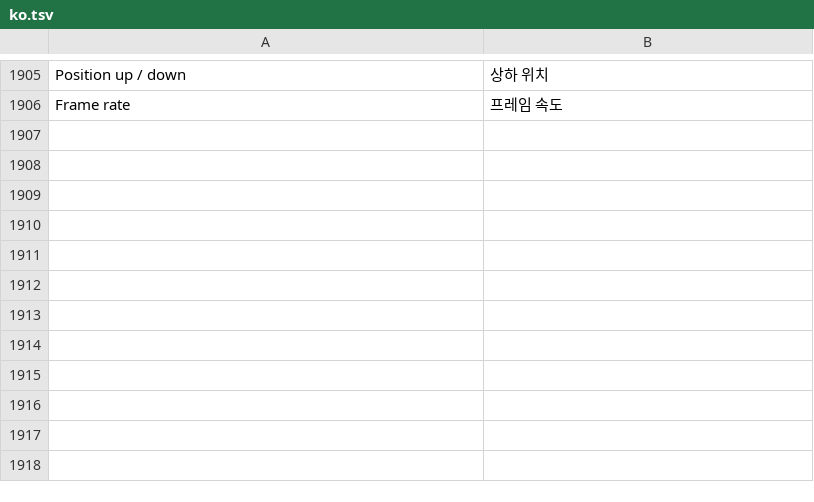
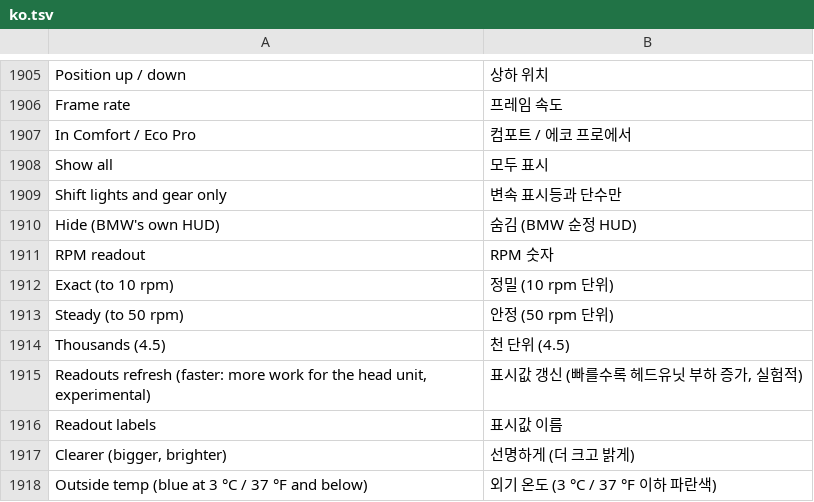
Before and after one commit to cauliflowermossgrape/idrive7-apps, a TSV file: kit/runtime/locales/ko.tsv, drawn as a sheet; only a part is shown, gaps mark what is left out; the diff names each change by its address in the sheet, - before the commit and + after, or states it on an @@ line.

```diff
--- a/kit/runtime/locales/ko.tsv
+++ b/kit/runtime/locales/ko.tsv
+row 1907: In Comfort / Eco Pro | 컴포트 / 에코 프로에서
+row 1908: Show all | 모두 표시
+row 1909: Shift lights and gear only | 변속 표시등과 단수만
+row 1910: Hide (BMW's own HUD) | 숨김 (BMW 순정 HUD)
+row 1911: RPM readout | RPM 숫자
+row 1912: Exact (to 10 rpm) | 정밀 (10 rpm 단위)
+row 1913: Steady (to 50 rpm) | 안정 (50 rpm 단위)
+row 1914: Thousands (4.5) | 천 단위 (4.5)
+row 1915: Readouts refresh (faster: more work for the head unit, experimental) | 표시값 갱신 (빠를수록 헤드유닛 부하 증가, 실험적)
+row 1916: Readout labels | 표시값 이름
+row 1917: Clearer (bigger, brighter) | 선명하게 (더 크고 밝게)
+row 1918: Outside temp (blue at 3 °C / 37 °F and below) | 외기 온도 (3 °C / 37 °F 이하 파란색)
```
Also changed, not shown: 1 other file.
